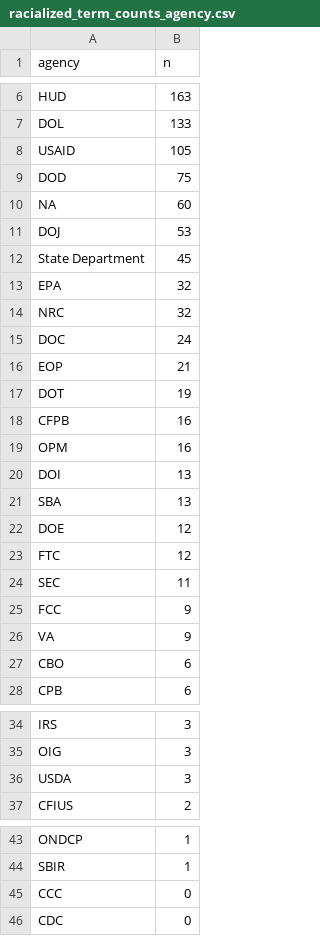
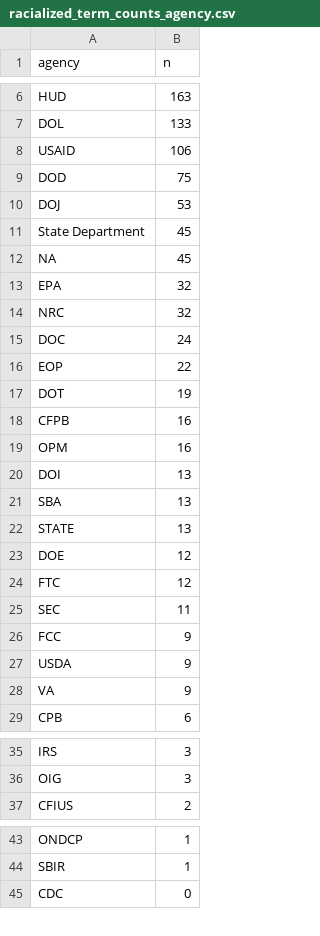
Before and after one commit to judgelord/2025, a CSV file: data/racialized_term_counts_agency.csv, drawn as a sheet; only a part is shown, gaps mark what is left out.

```diff
--- a/data/racialized_term_counts_agency.csv
+++ b/data/racialized_term_counts_agency.csv
@@ -7,7 +7,7 @@ HUD,163
 DOL,133
-USAID,105
+USAID,106
 DOD,75
-NA,60
 DOJ,53
 State Department,45
+NA,45
 EPA,32
@@ -15,3 +15,3 @@ NRC,32
 DOC,24
-EOP,21
+EOP,22
 DOT,19
@@ -21,2 +21,3 @@ DOI,13
 SBA,13
+STATE,13
 DOE,12
@@ -25,4 +26,4 @@ SEC,11
 FCC,9
+USDA,9
 VA,9
-CBO,6
 CPB,6
@@ -35,3 +36,2 @@ IRS,3
 OIG,3
-USDA,3
 CFIUS,2
@@ -44,3 +44,2 @@ ONDCP,1
 SBIR,1
-CCC,0
 CDC,0
```
Also changed, not shown: data/agencies_by_section.csv, data/racialized_term_counts_acronym.csv, 4 other files.
